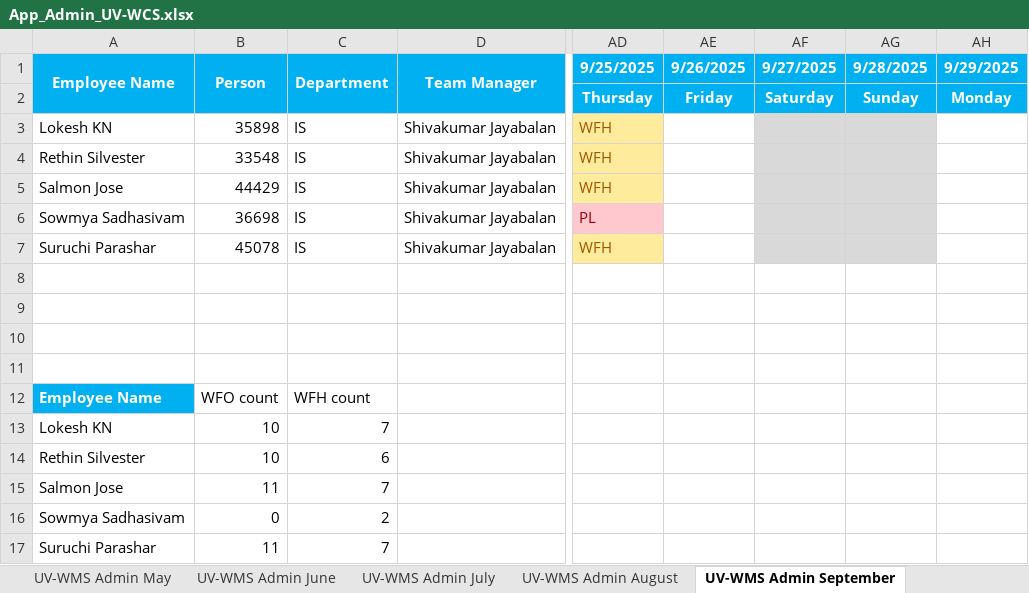
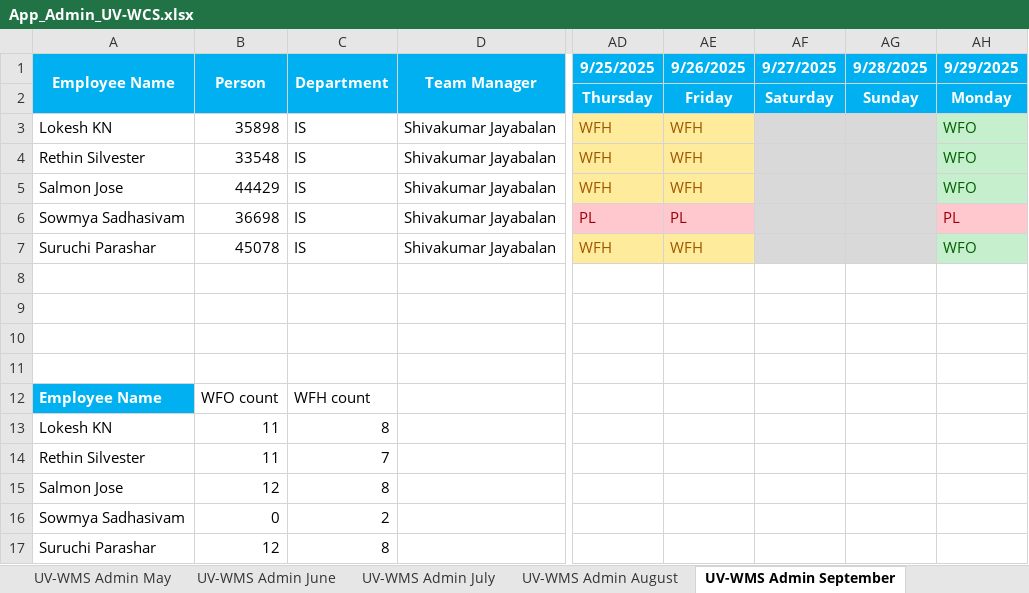
Before and after one commit to rethinsilvester/wfo-tracker, an Excel workbook: data/uv-wcs/App_Admin_UV-WCS.xlsx, sheet UV-WMS Admin September, drawn as a sheet; only a part is shown, gaps mark what is left out; values as stored, in another font and other column widths than the file's, no borders; conditional formats not drawn; removed rows and columns are numbered as before the commit, all else as after; rows hold the shown columns only; the diff names each change by its address in the sheet, - before the commit and + after, or states it on an @@ line.

```diff
--- a/data/uv-wcs/App_Admin_UV-WCS.xlsx (sheet UV-WMS Admin September)
+++ b/data/uv-wcs/App_Admin_UV-WCS.xlsx (sheet UV-WMS Admin September)
-AE3:AE5 (9/26/2025): (empty)
+AE3:AE5 (9/26/2025): WFH
-AE3:AE5 fill: none
+AE3:AE5 fill: #FFEB9C
-AH3:AH5 (9/29/2025): (empty)
+AH3:AH5 (9/29/2025): WFO
-AH3:AH5 fill: none
+AH3:AH5 fill: #C6EFCE
-AE6 (9/26/2025): (empty)
+AE6 (9/26/2025): PL
-AE6 fill: none
+AE6 fill: #FFC7CE
-AH6 (9/29/2025): (empty)
+AH6 (9/29/2025): PL
-AH6 fill: none
+AH6 fill: #FFC7CE
-AE7 (9/26/2025): (empty)
+AE7 (9/26/2025): WFH
-AE7 fill: none
+AE7 fill: #FFEB9C
-AH7 (9/29/2025): (empty)
+AH7 (9/29/2025): WFO
-AH7 fill: none
+AH7 fill: #C6EFCE
-B13 (Person): 10
+B13 (Person): 11
-C13 (Department): 7
+C13 (Department): 8
-row 14: Rethin Silvester | 10 | 6
-A14 (Employee Name): Salmon Jose
+A14 (Employee Name): Rethin Silvester
+row 15: Salmon Jose | 12 | 8
-B17 (Person): 11
+B17 (Person): 12
-C17 (Department): 7
+C17 (Department): 8
```
Also changed, not shown: formulas that keep their value, 2 other files.
